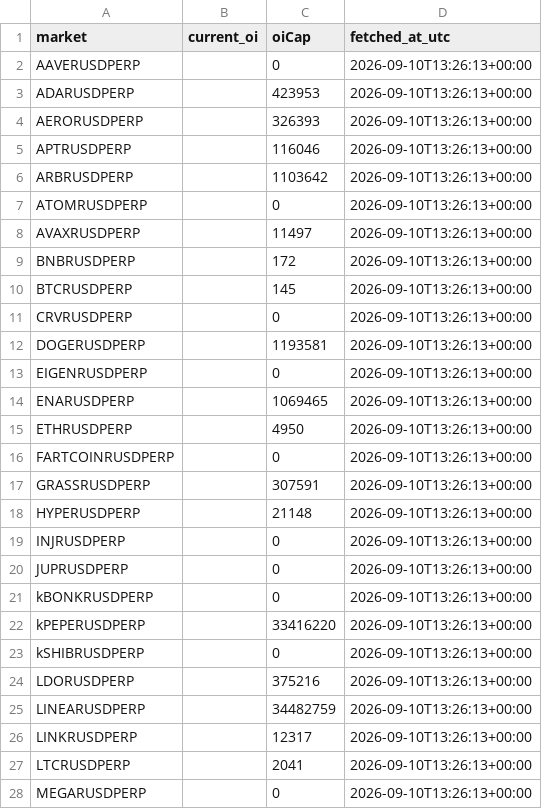
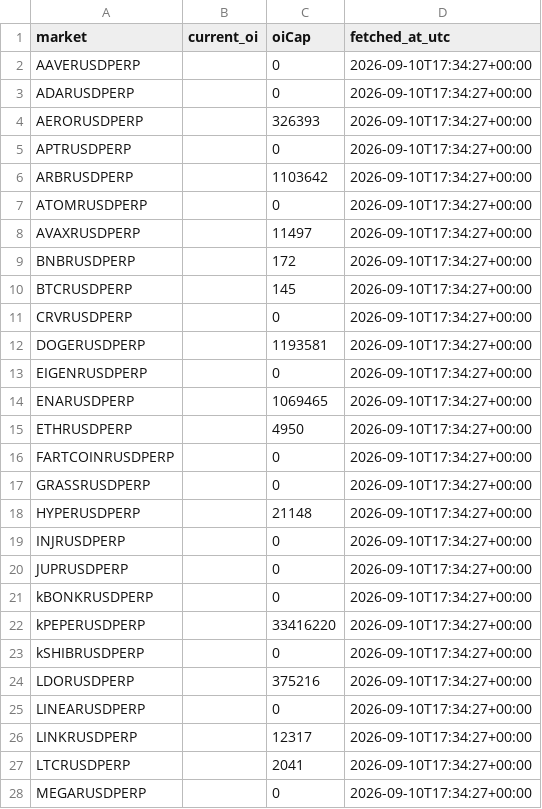
Before and after one commit to ShrimpieDev/rboi, a CSV file: reya_oi_caps.csv, drawn as a sheet; only a part is shown; the diff covers the shown part only.

```diff
--- a/reya_oi_caps.csv
+++ b/reya_oi_caps.csv
@@ -1,28 +1,28 @@
 market,current_oi,oiCap,fetched_at_utc
-AAVERUSDPERP,,0,2026-09-10T13:26:13+00:00
-ADARUSDPERP,,423953,2026-09-10T13:26:13+00:00
-AERORUSDPERP,,326393,2026-09-10T13:26:13+00:00
-APTRUSDPERP,,116046,2026-09-10T13:26:13+00:00
-ARBRUSDPERP,,1103642,2026-09-10T13:26:13+00:00
-ATOMRUSDPERP,,0,2026-09-10T13:26:13+00:00
-AVAXRUSDPERP,,11497,2026-09-10T13:26:13+00:00
-BNBRUSDPERP,,172,2026-09-10T13:26:13+00:00
-BTCRUSDPERP,,145,2026-09-10T13:26:13+00:00
-CRVRUSDPERP,,0,2026-09-10T13:26:13+00:00
-DOGERUSDPERP,,1193581,2026-09-10T13:26:13+00:00
-EIGENRUSDPERP,,0,2026-09-10T13:26:13+00:00
-ENARUSDPERP,,1069465,2026-09-10T13:26:13+00:00
-ETHRUSDPERP,,4950,2026-09-10T13:26:13+00:00
-FARTCOINRUSDPERP,,0,2026-09-10T13:26:13+00:00
-GRASSRUSDPERP,,307591,2026-09-10T13:26:13+00:00
-HYPERUSDPERP,,21148,2026-09-10T13:26:13+00:00
-INJRUSDPERP,,0,2026-09-10T13:26:13+00:00
-JUPRUSDPERP,,0,2026-09-10T13:26:13+00:00
-kBONKRUSDPERP,,0,2026-09-10T13:26:13+00:00
-kPEPERUSDPERP,,33416220,2026-09-10T13:26:13+00:00
-kSHIBRUSDPERP,,0,2026-09-10T13:26:13+00:00
-LDORUSDPERP,,375216,2026-09-10T13:26:13+00:00
-LINEARUSDPERP,,34482759,2026-09-10T13:26:13+00:00
-LINKRUSDPERP,,12317,2026-09-10T13:26:13+00:00
-LTCRUSDPERP,,2041,2026-09-10T13:26:13+00:00
-MEGARUSDPERP,,0,2026-09-10T13:26:13+00:00
+AAVERUSDPERP,,0,2026-09-10T17:34:27+00:00
+ADARUSDPERP,,0,2026-09-10T17:34:27+00:00
+AERORUSDPERP,,326393,2026-09-10T17:34:27+00:00
+APTRUSDPERP,,0,2026-09-10T17:34:27+00:00
+ARBRUSDPERP,,1103642,2026-09-10T17:34:27+00:00
+ATOMRUSDPERP,,0,2026-09-10T17:34:27+00:00
+AVAXRUSDPERP,,11497,2026-09-10T17:34:27+00:00
+BNBRUSDPERP,,172,2026-09-10T17:34:27+00:00
+BTCRUSDPERP,,145,2026-09-10T17:34:27+00:00
+CRVRUSDPERP,,0,2026-09-10T17:34:27+00:00
+DOGERUSDPERP,,1193581,2026-09-10T17:34:27+00:00
+EIGENRUSDPERP,,0,2026-09-10T17:34:27+00:00
+ENARUSDPERP,,1069465,2026-09-10T17:34:27+00:00
+ETHRUSDPERP,,4950,2026-09-10T17:34:27+00:00
+FARTCOINRUSDPERP,,0,2026-09-10T17:34:27+00:00
+GRASSRUSDPERP,,0,2026-09-10T17:34:27+00:00
+HYPERUSDPERP,,21148,2026-09-10T17:34:27+00:00
+INJRUSDPERP,,0,2026-09-10T17:34:27+00:00
+JUPRUSDPERP,,0,2026-09-10T17:34:27+00:00
+kBONKRUSDPERP,,0,2026-09-10T17:34:27+00:00
+kPEPERUSDPERP,,33416220,2026-09-10T17:34:27+00:00
+kSHIBRUSDPERP,,0,2026-09-10T17:34:27+00:00
+LDORUSDPERP,,375216,2026-09-10T17:34:27+00:00
+LINEARUSDPERP,,0,2026-09-10T17:34:27+00:00
+LINKRUSDPERP,,12317,2026-09-10T17:34:27+00:00
+LTCRUSDPERP,,2041,2026-09-10T17:34:27+00:00
+MEGARUSDPERP,,0,2026-09-10T17:34:27+00:00
```
Also changed, not shown: 29 edited cells elsewhere in this file.
